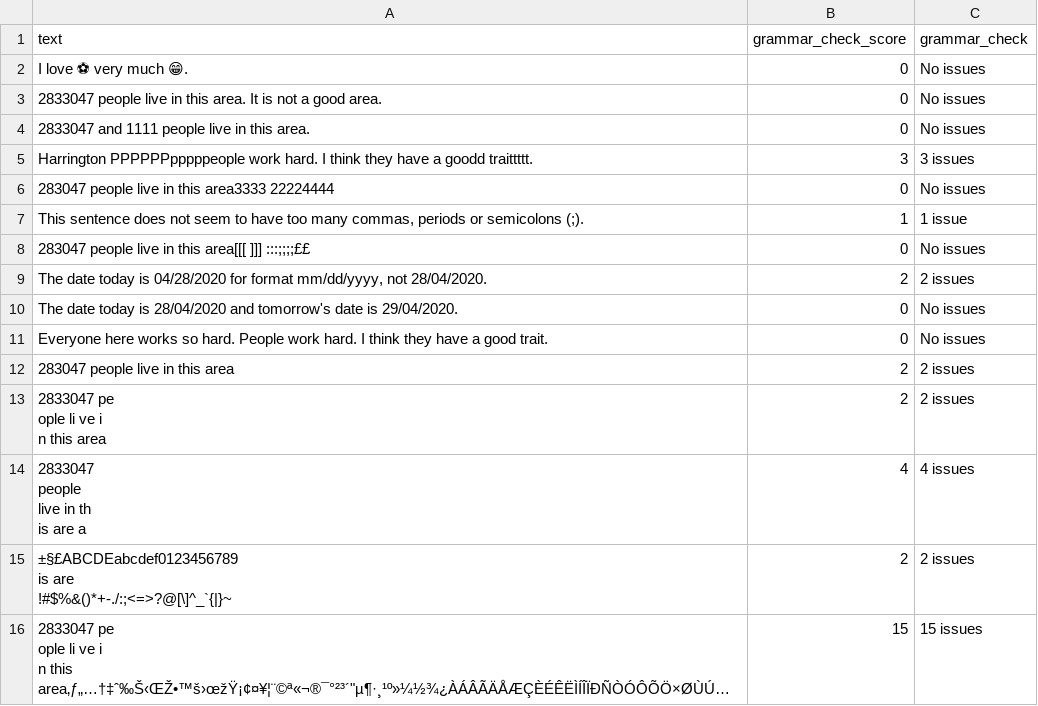
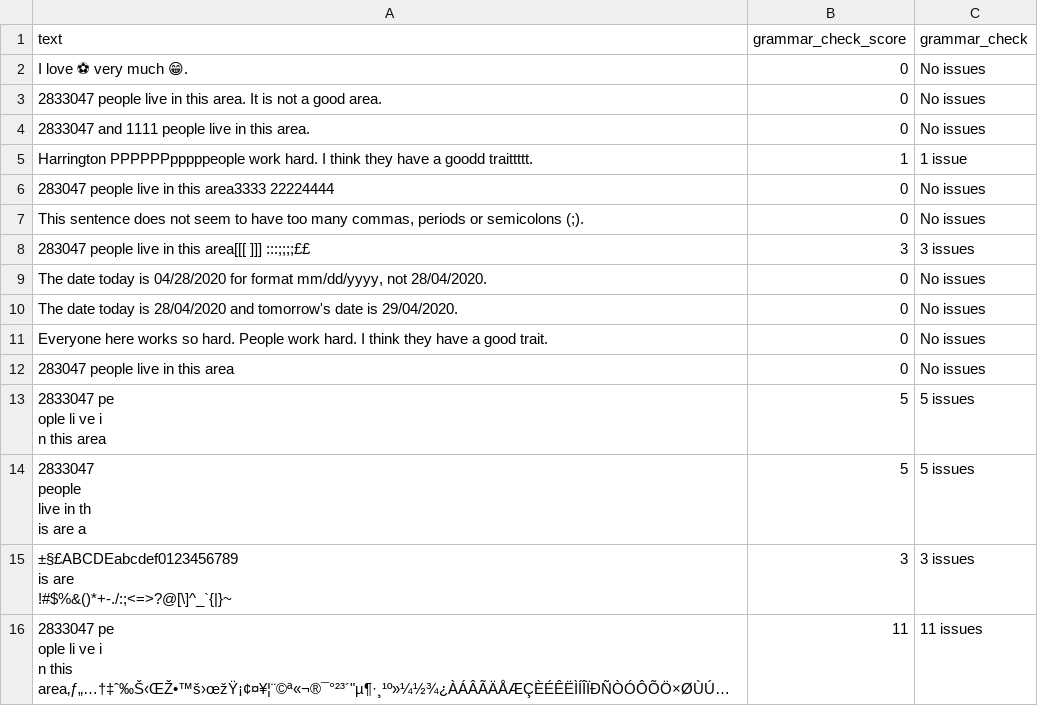
Before and after one commit to neomatrix369/nlp_profiler, a CSV file: slow-tests/acceptance_tests/data/expected_profiled_dataframe_grammar_check.csv, drawn as a sheet; long unchanged cells end in …; the diff names each change by its address in the sheet, - before the commit and + after, or states it on an @@ line.

Commit message:
Fixed failing slow-tests (grammar related). Also fixed the logic how grammar check score was computed.

```diff
--- a/slow-tests/acceptance_tests/data/expected_profiled_dataframe_grammar_check.csv
+++ b/slow-tests/acceptance_tests/data/expected_profiled_dataframe_grammar_check.csv
-B5 (grammar_check_score): 3
+B5 (grammar_check_score): 1
-C5 (grammar_check): 3 issues
+C5 (grammar_check): 1 issue
-B7 (grammar_check_score): 1
+B7 (grammar_check_score): 0
-C7 (grammar_check): 1 issue
+C7 (grammar_check): No issues
-B8 (grammar_check_score): 0
+B8 (grammar_check_score): 3
-C8 (grammar_check): No issues
+C8 (grammar_check): 3 issues
-B9 (grammar_check_score): 2
+B9 (grammar_check_score): 0
-C9 (grammar_check): 2 issues
+C9 (grammar_check): No issues
-B12 (grammar_check_score): 2
+B12 (grammar_check_score): 0
-C12 (grammar_check): 2 issues
+C12 (grammar_check): No issues
-B13 (grammar_check_score): 2
+B13 (grammar_check_score): 5
-C13 (grammar_check): 2 issues
+C13 (grammar_check): 5 issues
-B14 (grammar_check_score): 4
+B14 (grammar_check_score): 5
-C14 (grammar_check): 4 issues
+C14 (grammar_check): 5 issues
-B15 (grammar_check_score): 2
+B15 (grammar_check_score): 3
-C15 (grammar_check): 2 issues
+C15 (grammar_check): 3 issues
-B16 (grammar_check_score): 15
+B16 (grammar_check_score): 11
-C16 (grammar_check): 15 issues
+C16 (grammar_check): 11 issues
```
Also changed, not shown: 2 other files.
